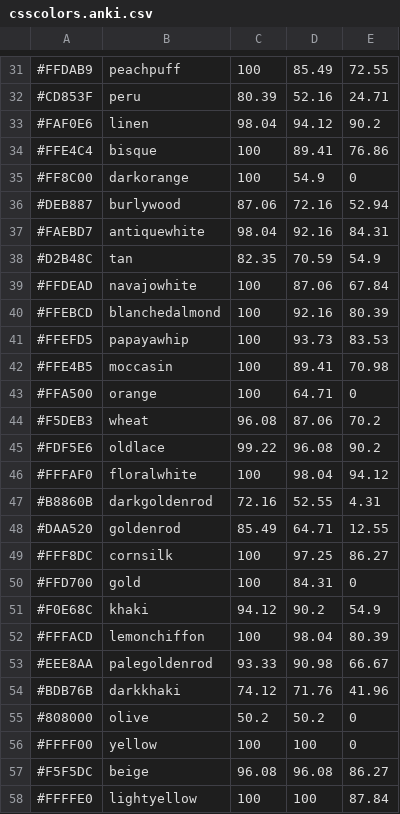
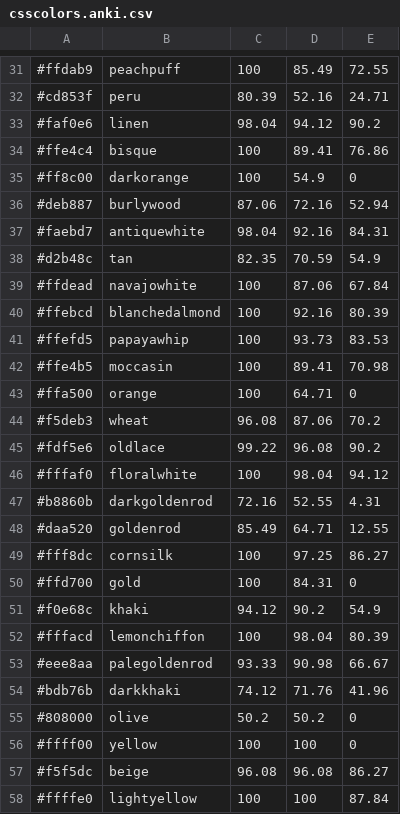
Before and after one commit to sumpygump/ankideck-csscolors, a CSV file: data/csscolors.anki.csv, drawn as a sheet; only a part is shown, gaps mark what is left out; the diff covers the shown part only.

```diff
--- a/data/csscolors.anki.csv
+++ b/data/csscolors.anki.csv
@@ -31,28 +31,28 @@
-"#FFDAB9","peachpuff",100,85.49,72.55
-"#CD853F","peru",80.39,52.16,24.71
-"#FAF0E6","linen",98.04,94.12,90.2
-"#FFE4C4","bisque",100,89.41,76.86
-"#FF8C00","darkorange",100,54.9,0
-"#DEB887","burlywood",87.06,72.16,52.94
-"#FAEBD7","antiquewhite",98.04,92.16,84.31
-"#D2B48C","tan",82.35,70.59,54.9
-"#FFDEAD","navajowhite",100,87.06,67.84
-"#FFEBCD","blanchedalmond",100,92.16,80.39
-"#FFEFD5","papayawhip",100,93.73,83.53
-"#FFE4B5","moccasin",100,89.41,70.98
-"#FFA500","orange",100,64.71,0
-"#F5DEB3","wheat",96.08,87.06,70.2
-"#FDF5E6","oldlace",99.22,96.08,90.2
-"#FFFAF0","floralwhite",100,98.04,94.12
-"#B8860B","darkgoldenrod",72.16,52.55,4.31
-"#DAA520","goldenrod",85.49,64.71,12.55
-"#FFF8DC","cornsilk",100,97.25,86.27
-"#FFD700","gold",100,84.31,0
-"#F0E68C","khaki",94.12,90.2,54.9
-"#FFFACD","lemonchiffon",100,98.04,80.39
-"#EEE8AA","palegoldenrod",93.33,90.98,66.67
-"#BDB76B","darkkhaki",74.12,71.76,41.96
+"#ffdab9","peachpuff",100,85.49,72.55
+"#cd853f","peru",80.39,52.16,24.71
+"#faf0e6","linen",98.04,94.12,90.2
+"#ffe4c4","bisque",100,89.41,76.86
+"#ff8c00","darkorange",100,54.9,0
+"#deb887","burlywood",87.06,72.16,52.94
+"#faebd7","antiquewhite",98.04,92.16,84.31
+"#d2b48c","tan",82.35,70.59,54.9
+"#ffdead","navajowhite",100,87.06,67.84
+"#ffebcd","blanchedalmond",100,92.16,80.39
+"#ffefd5","papayawhip",100,93.73,83.53
+"#ffe4b5","moccasin",100,89.41,70.98
+"#ffa500","orange",100,64.71,0
+"#f5deb3","wheat",96.08,87.06,70.2
+"#fdf5e6","oldlace",99.22,96.08,90.2
+"#fffaf0","floralwhite",100,98.04,94.12
+"#b8860b","darkgoldenrod",72.16,52.55,4.31
+"#daa520","goldenrod",85.49,64.71,12.55
+"#fff8dc","cornsilk",100,97.25,86.27
+"#ffd700","gold",100,84.31,0
+"#f0e68c","khaki",94.12,90.2,54.9
+"#fffacd","lemonchiffon",100,98.04,80.39
+"#eee8aa","palegoldenrod",93.33,90.98,66.67
+"#bdb76b","darkkhaki",74.12,71.76,41.96
 "#808000","olive",50.2,50.2,0
-"#FFFF00","yellow",100,100,0
-"#F5F5DC","beige",96.08,96.08,86.27
-"#FFFFE0","lightyellow",100,100,87.84
+"#ffff00","yellow",100,100,0
+"#f5f5dc","beige",96.08,96.08,86.27
+"#ffffe0","lightyellow",100,100,87.84
```
Also changed, not shown: 98 edited cells elsewhere in this file.
